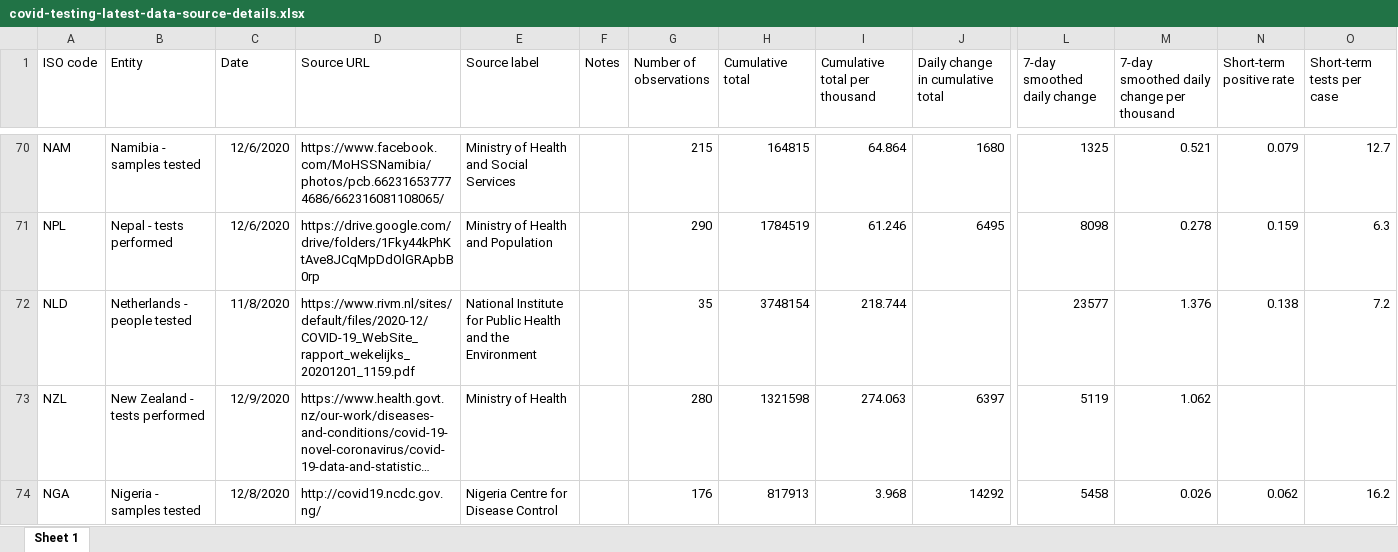
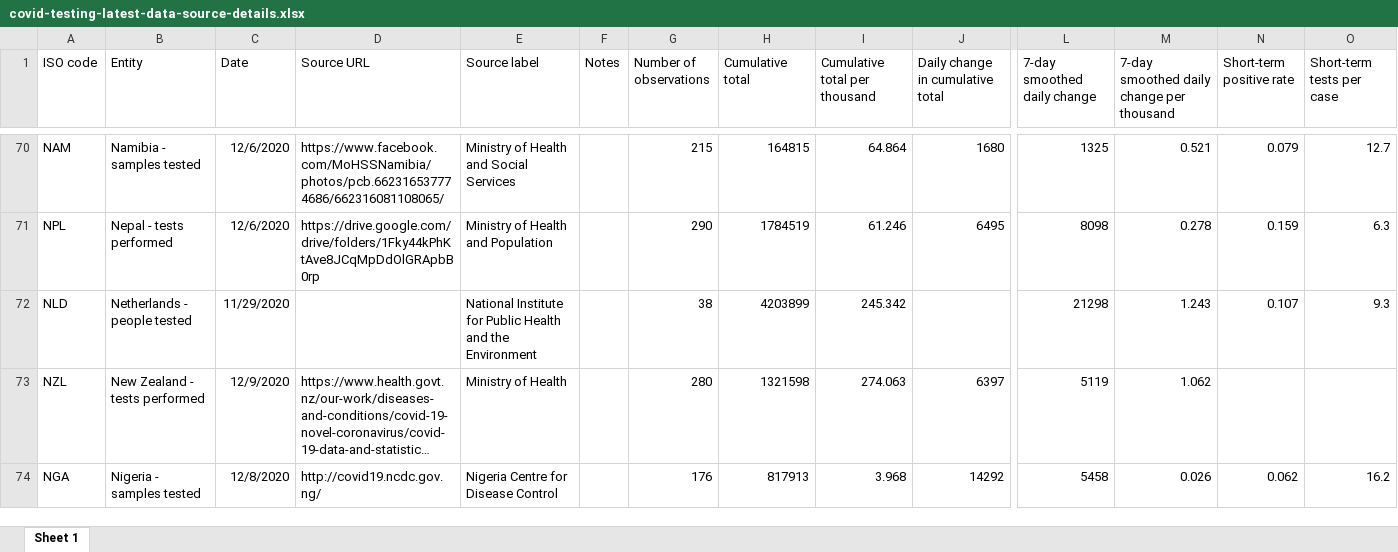
Before and after one commit to owid/covid-19-data, an Excel workbook: public/data/testing/covid-testing-latest-data-source-details.xlsx, sheet Sheet 1, drawn as a sheet; only a part is shown, gaps mark what is left out; long unchanged cells end in …; values as stored, in another font and other column widths than the file's, no borders; the diff names each change by its address in the sheet, - before the commit and + after, or states it on an @@ line.

Commit message:
Data update

```diff
--- a/public/data/testing/covid-testing-latest-data-source-details.xlsx (sheet Sheet 1)
+++ b/public/data/testing/covid-testing-latest-data-source-details.xlsx (sheet Sheet 1)
-C72 (Date): 11/8/2020
+C72 (Date): 11/29/2020
-D72 (Source URL): https://www.rivm.nl/sites/default/files/2020-12/COVID-19_WebSite_rapport_wekelijks_20201201_1159.pdf
+D72 (Source URL): (empty)
-G72 (Number of observations): 35
+G72 (Number of observations): 38
-H72 (Cumulative total): 3748154
+H72 (Cumulative total): 4203899
-I72 (Cumulative total per thousand): 218.744
+I72 (Cumulative total per thousand): 245.342
-L72 (7-day smoothed daily change): 23577
+L72 (7-day smoothed daily change): 21298
-M72: 1.376
+M72: 1.243
-N72 (Short-term positive rate): 0.138
+N72 (Short-term positive rate): 0.107
-O72 (Short-term tests per case): 7.2
+O72 (Short-term tests per case): 9.3
```
Also changed, not shown: 6 other files.
